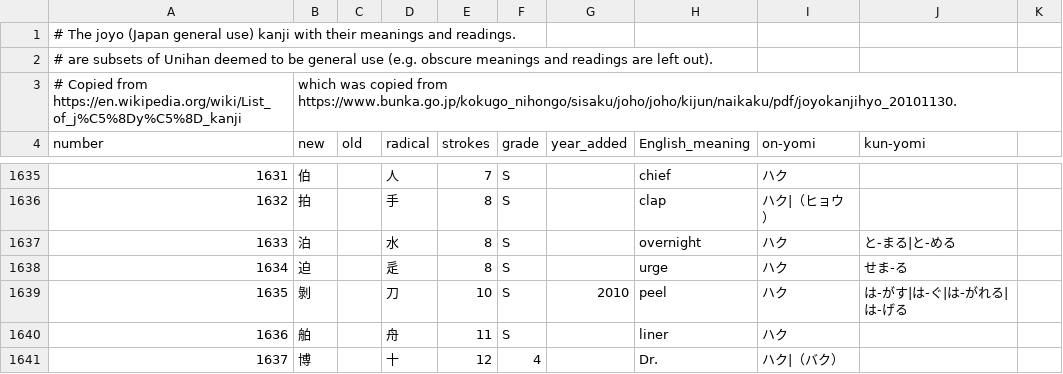
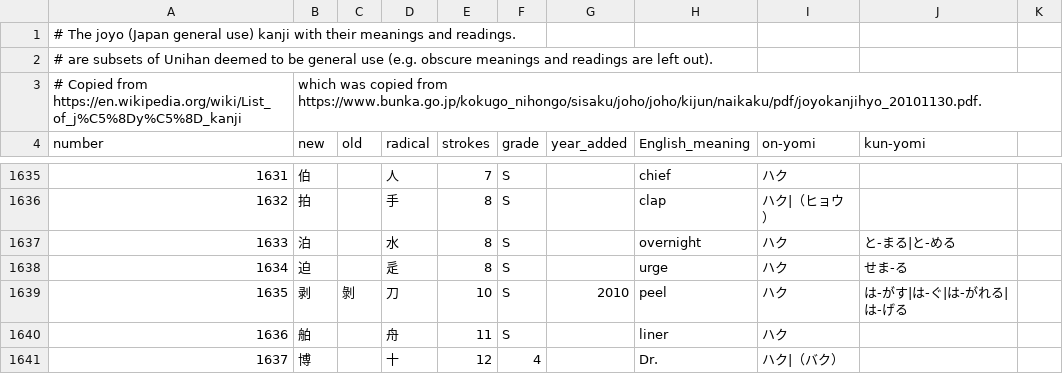
Before and after one commit to garfieldnate/uniunihan-db, a CSV file: data/included/joyo.csv, drawn as a sheet; only a part is shown, gaps mark what is left out.

```diff
--- a/data/included/joyo.csv
+++ b/data/included/joyo.csv
@@ -2,3 +2,3 @@
 # are subsets of Unihan deemed to be general use (e.g. obscure meanings and readings are left out).
-# Copied from https://en.wikipedia.org/wiki/List_of_j%C5%8Dy%C5%8D_kanji, which was copied from https://www.bunka.go.jp/kokugo_nihongo/sisaku/joho/joho/kijun/naikaku/pdf/joyokanjihyo_20101130.
+# Copied from https://en.wikipedia.org/wiki/List_of_j%C5%8Dy%C5%8D_kanji, which was copied from https://www.bunka.go.jp/kokugo_nihongo/sisaku/joho/joho/kijun/naikaku/pdf/joyokanjihyo_20101130.pdf.
 number,new,old,radical,strokes,grade,year_added,English_meaning,on-yomi,kun-yomi
@@ -1638,3 +1638,3 @@ number,new,old,radical,strokes,grade,year_added,English_meaning,on-yomi,kun-yomi
 1634,迫,,辵,8,S,,urge,ハク,せま-る
-1635,剝,,刀,10,S,2010,peel,ハク,は-がす|は-ぐ|は-がれる|は-げる
+1635,剥,剝,刀,10,S,2010,peel,ハク,は-がす|は-ぐ|は-がれる|は-げる
 1636,舶,,舟,11,S,,liner,ハク,
```
Also changed, not shown: 4 other files.
